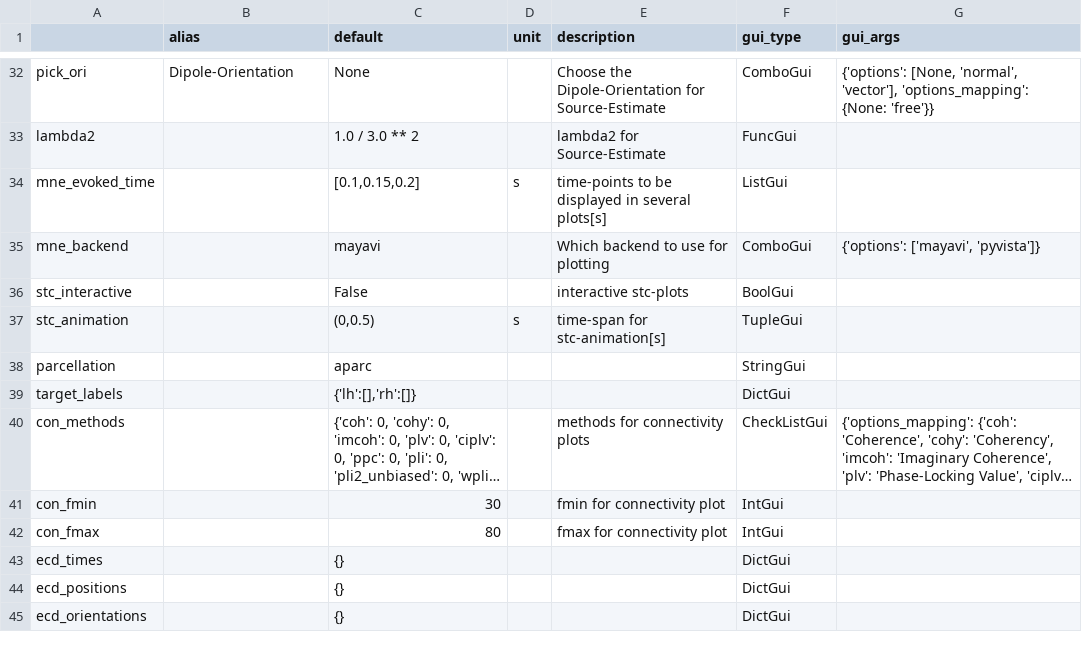
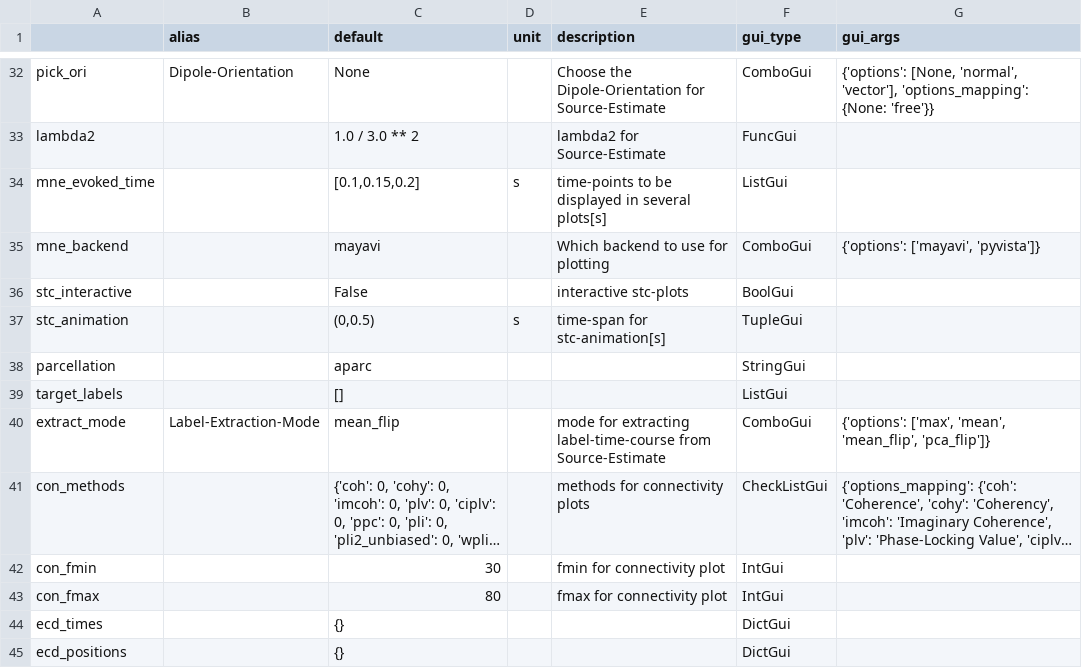
Before and after one commit to marsipu/mne-pipeline-hd, a CSV file: mne_pipeline_hd/resources/parameters.csv, drawn as a sheet; only a part is shown, gaps mark what is left out; the shorter side is filled out with more unchanged rows; long unchanged cells end in …; the diff names each change by its address in the sheet, - before the commit and + after, or states it on an @@ line.

Commit message:
Added label-time-course-functions

```diff
--- a/mne_pipeline_hd/resources/parameters.csv
+++ b/mne_pipeline_hd/resources/parameters.csv
-C39 (default): {'lh':[],'rh':[]}
+C39 (default): []
-F39 (gui_type): DictGui
+F39 (gui_type): ListGui
+row 40: extract_mode | Label-Extraction-Mode | mean_flip |  | mode for extracting label-time-course from Source-Estimate | ComboGui | {'options': ['max', 'mean', 'mean_flip', 'pca_flip']}
```
Also changed, not shown: mne_pipeline_hd/resources/functions.csv, 4 other files.
